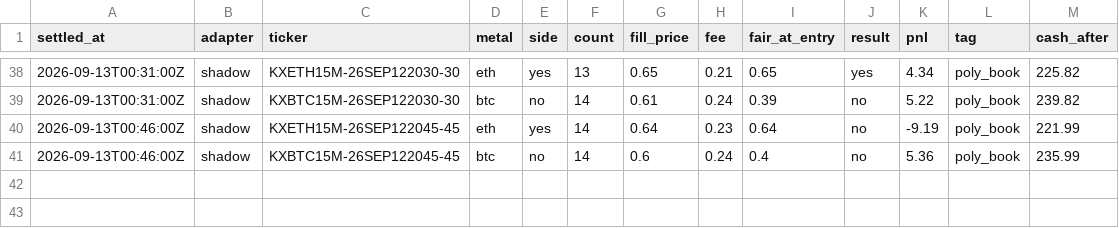
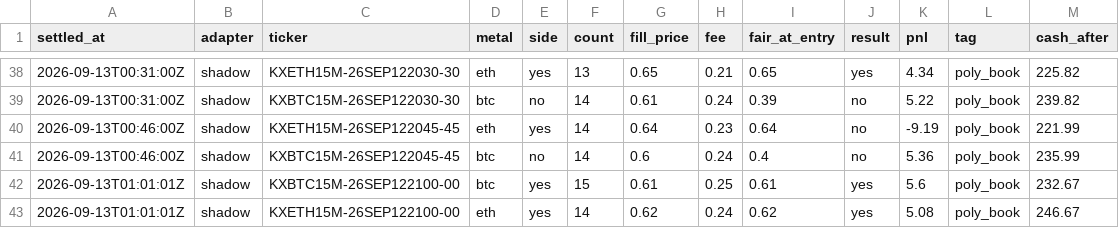
Before and after one commit to vinilpolepalli/quantfirm, a CSV file: state/kalshi_poly_paper_trades.csv, drawn as a sheet; only a part is shown, gaps mark what is left out.

```diff
--- a/state/kalshi_poly_paper_trades.csv
+++ b/state/kalshi_poly_paper_trades.csv
@@ -41 +41,3 @@ settled_at,adapter,ticker,metal,side,count,fill_price,fee,fair_at_entry,result,p
 2026-09-13T00:46:00Z,shadow,KXBTC15M-26SEP122045-45,btc,no,14,0.6,0.24,0.4,no,5.36,poly_book,235.99
+2026-09-13T01:01:01Z,shadow,KXBTC15M-26SEP122100-00,btc,yes,15,0.61,0.25,0.61,yes,5.6,poly_book,232.67
+2026-09-13T01:01:01Z,shadow,KXETH15M-26SEP122100-00,eth,yes,14,0.62,0.24,0.62,yes,5.08,poly_book,246.67
```
Also changed, not shown: state/kalshi_paper_trades.csv, 3 other files.
